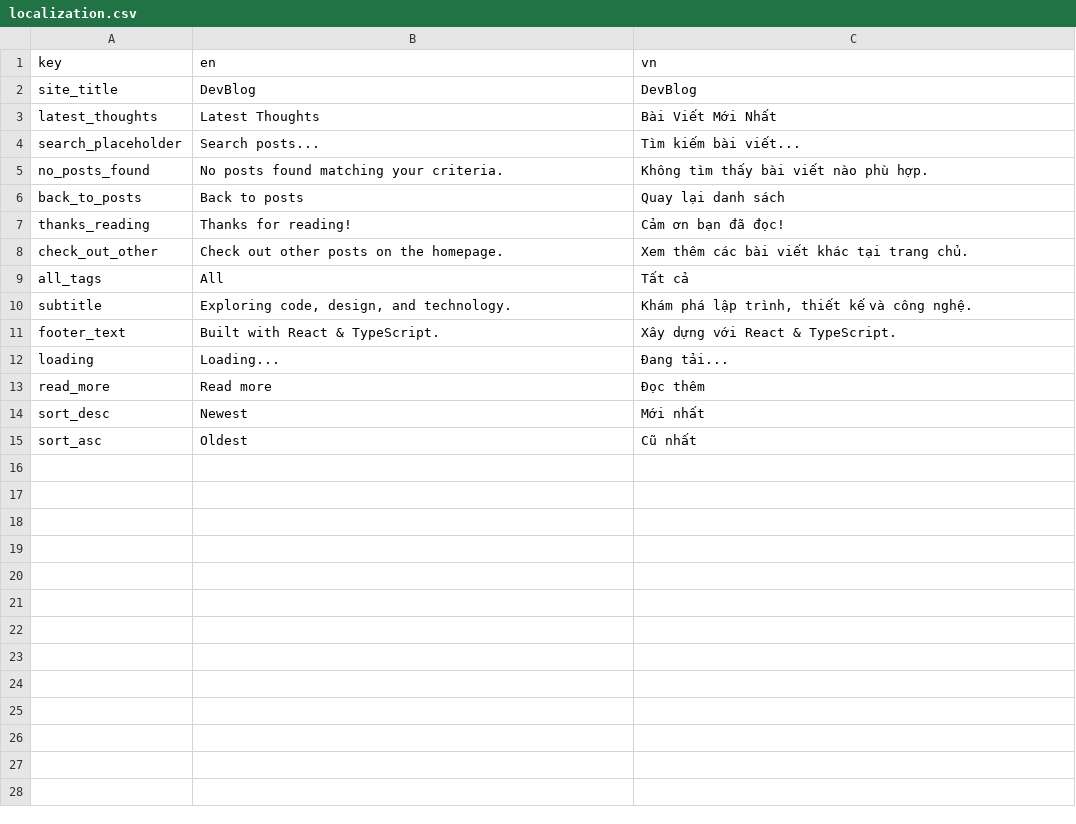
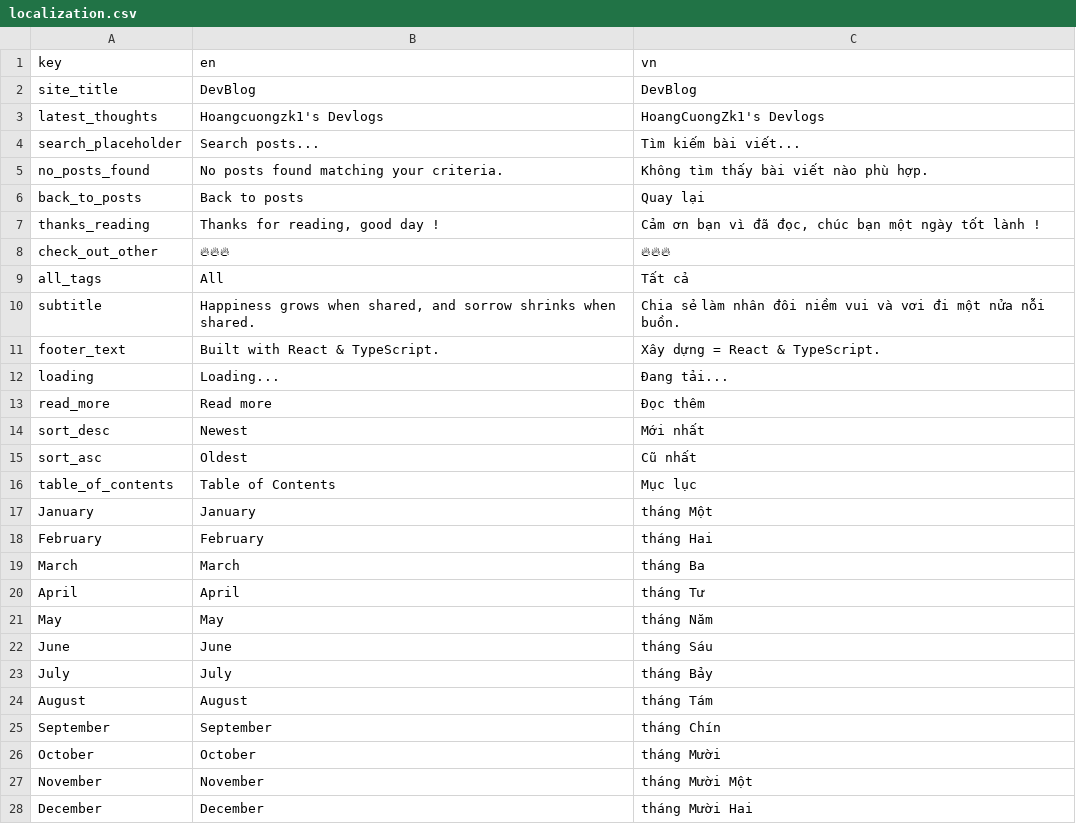
Before and after one commit to hoangcuongzk1/hoangcuongzk1.github.io, a CSV file: assets/csv/localization.csv, drawn as a sheet.

Commit message:
[📐_TEST_📐]: refactor localization

```diff
--- a/assets/csv/localization.csv
+++ b/assets/csv/localization.csv
@@ -2,11 +2,11 @@ key,en,vn
 site_title,DevBlog,DevBlog
-latest_thoughts,Latest Thoughts,Bài Viết Mới Nhất
+latest_thoughts,Hoangcuongzk1's Devlogs, HoangCuongZk1's Devlogs
 search_placeholder,Search posts...,Tìm kiếm bài viết...
 no_posts_found,No posts found matching your criteria.,Không tìm thấy bài viết nào phù hợp.
-back_to_posts,Back to posts,Quay lại danh sách
-thanks_reading,Thanks for reading!,Cảm ơn bạn đã đọc!
-check_out_other,Check out other posts on the homepage.,Xem thêm các bài viết khác tại trang chủ.
+back_to_posts,Back to posts,Quay lại
+thanks_reading,"Thanks for reading, good day !","Cảm ơn bạn vì đã đọc, chúc bạn một ngày tốt lành !"
+check_out_other,🔥🔥🔥,🔥🔥🔥
 all_tags,All,Tất cả
-subtitle,"Exploring code, design, and technology.","Khám phá lập trình, thiết kế và công nghệ."
-footer_text,Built with React & TypeScript.,Xây dựng với React & TypeScript.
+subtitle,"Happiness grows when shared, and sorrow shrinks when shared.","Chia sẻ làm nhân đôi niềm vui và vơi đi một nửa nỗi buồn."
+footer_text,Built with React & TypeScript.,Xây dựng = React & TypeScript.
 loading,Loading...,Đang tải...
@@ -15 +15,14 @@ sort_desc,Newest,Mới nhất
 sort_asc,Oldest,Cũ nhất
+table_of_contents,Table of Contents,Mục lục
+January,January,tháng Một
+February,February,tháng Hai
+March,March,tháng Ba
+April,April,tháng Tư
+May,May,tháng Năm
+June,June,tháng Sáu
+July,July,tháng Bảy
+August,August,tháng Tám
+September,September,tháng Chín
+October,October,tháng Mười
+November,November,tháng Mười Một
+December,December,tháng Mười Hai
```
Also changed, not shown: 3 other files.
